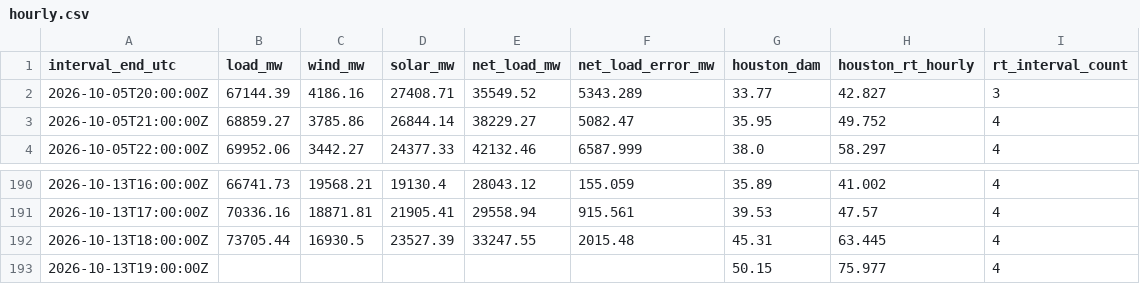
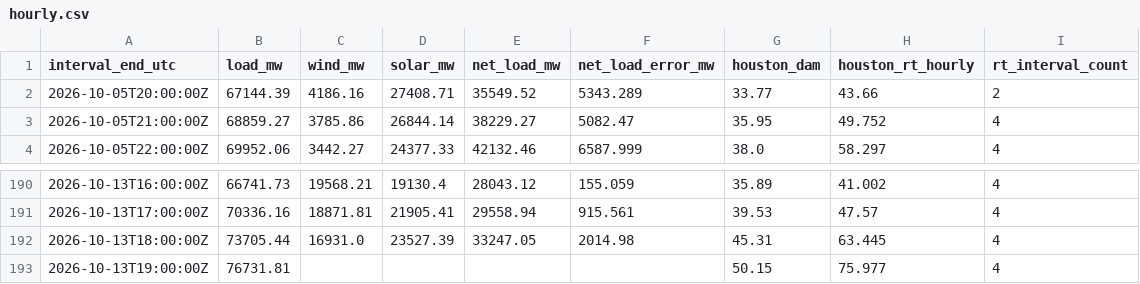
Before and after one commit to nikhilvinod23/ercot-market-dashboard, a CSV file: public/data/hourly.csv, drawn as a sheet; only a part is shown, gaps mark what is left out.

```diff
--- a/public/data/hourly.csv
+++ b/public/data/hourly.csv
@@ -1,3 +1,3 @@
 interval_end_utc,load_mw,wind_mw,solar_mw,net_load_mw,net_load_error_mw,houston_dam,houston_rt_hourly,rt_interval_count
-2026-10-05T20:00:00Z,67144.39,4186.16,27408.71,35549.52,5343.289,33.77,42.827,3
+2026-10-05T20:00:00Z,67144.39,4186.16,27408.71,35549.52,5343.289,33.77,43.66,2
 2026-10-05T21:00:00Z,68859.27,3785.86,26844.14,38229.27,5082.47,35.95,49.752,4
@@ -191,3 +191,3 @@ interval_end_utc,load_mw,wind_mw,solar_mw,net_load_mw,net_load_error_mw,houston_
 2026-10-13T17:00:00Z,70336.16,18871.81,21905.41,29558.94,915.561,39.53,47.57,4
-2026-10-13T18:00:00Z,73705.44,16930.5,23527.39,33247.55,2015.48,45.31,63.445,4
-2026-10-13T19:00:00Z,,,,,,50.15,75.977,4
+2026-10-13T18:00:00Z,73705.44,16931.0,23527.39,33247.05,2014.98,45.31,63.445,4
+2026-10-13T19:00:00Z,76731.81,,,,,50.15,75.977,4
```
Also changed, not shown: 52 other files.
